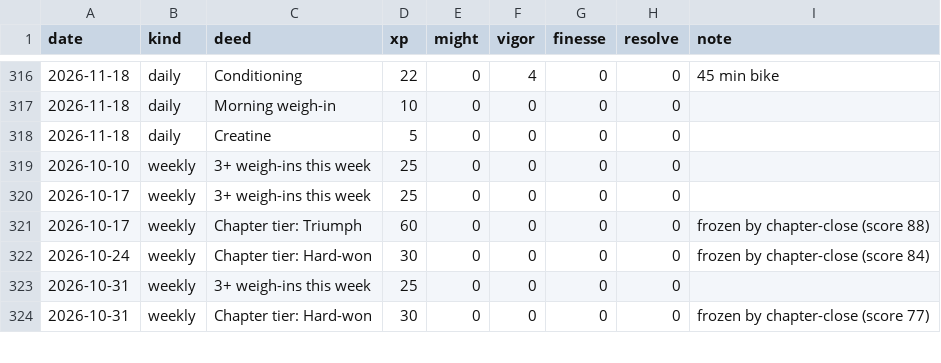
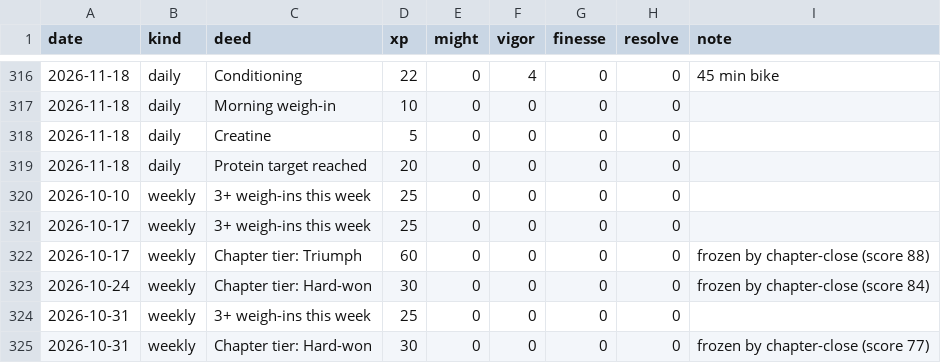
Before and after one commit to bro2jo/leyenda, a CSV file: engine/deeds.csv, drawn as a sheet; only a part is shown, gaps mark what is left out; the diff names each change by its address in the sheet, - before the commit and + after, or states it on an @@ line.

```diff
--- a/engine/deeds.csv
+++ b/engine/deeds.csv
+row 319: 2026-11-18 | daily | Protein target reached | 20 | 0 | 0 | 0 | 0
```
Also changed, not shown: real/logs/food_entries.csv, real/logs/nutrition_log.csv, 6 other files.
